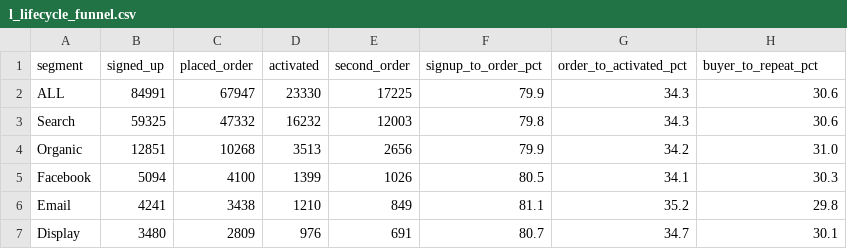
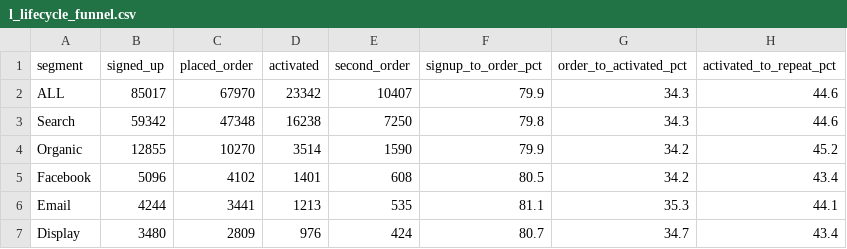
Before and after one commit to federicolira/peek-data-challenge, a CSV file: data/l_lifecycle_funnel.csv, drawn as a sheet.

```diff
--- a/data/l_lifecycle_funnel.csv
+++ b/data/l_lifecycle_funnel.csv
@@ -1,7 +1,7 @@
-segment,signed_up,placed_order,activated,second_order,signup_to_order_pct,order_to_activated_pct,buyer_to_repeat_pct
-ALL,84991,67947,23330,17225,79.9,34.3,30.6
-Search,59325,47332,16232,12003,79.8,34.3,30.6
-Organic,12851,10268,3513,2656,79.9,34.2,31.0
-Facebook,5094,4100,1399,1026,80.5,34.1,30.3
-Email,4241,3438,1210,849,81.1,35.2,29.8
-Display,3480,2809,976,691,80.7,34.7,30.1
+segment,signed_up,placed_order,activated,second_order,signup_to_order_pct,order_to_activated_pct,activated_to_repeat_pct
+ALL,85017,67970,23342,10407,79.9,34.3,44.6
+Search,59342,47348,16238,7250,79.8,34.3,44.6
+Organic,12855,10270,3514,1590,79.9,34.2,45.2
+Facebook,5096,4102,1401,608,80.5,34.2,43.4
+Email,4244,3441,1213,535,81.1,35.3,44.1
+Display,3480,2809,976,424,80.7,34.7,43.4
```
Also changed, not shown: data/d1_free_shipping_did.csv, data/e_retention_by_source.csv, 49 other files.
